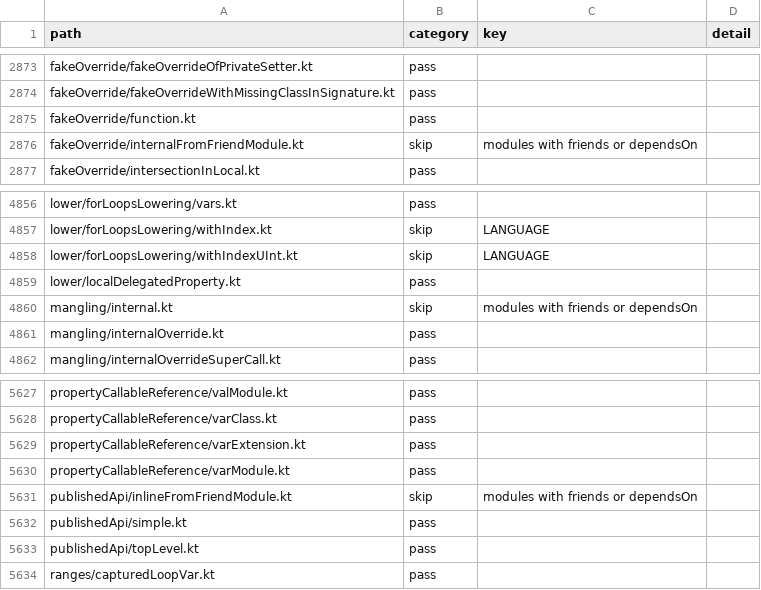
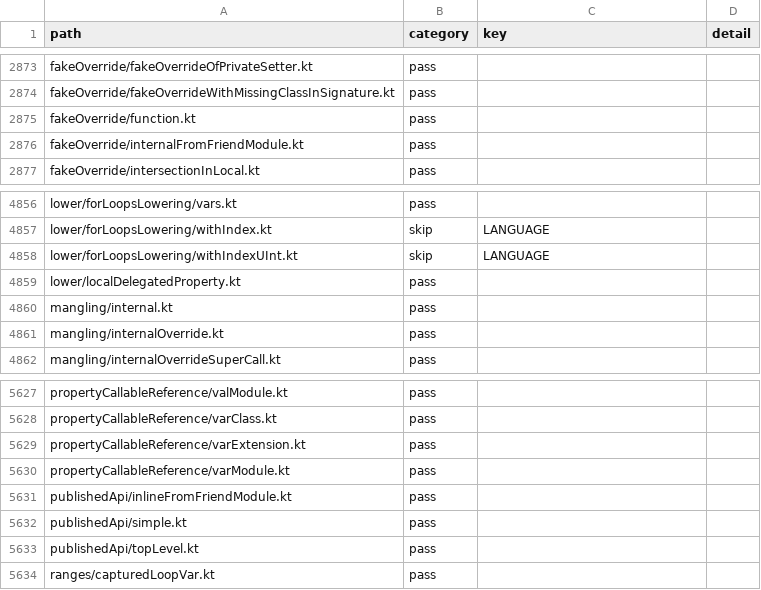
Before and after one commit to barteo/kotlin-compiler-go, a TSV file: bench/results/box.tsv, drawn as a sheet; only a part is shown, gaps mark what is left out; the diff covers the shown part only.

```diff
--- a/bench/results/box.tsv
+++ b/bench/results/box.tsv
@@ -2875,3 +2875,3 @@ fakeOverride/fakeOverrideWithMissingClassInSignature.kt	pass
 fakeOverride/function.kt	pass		
-fakeOverride/internalFromFriendModule.kt	skip	modules with friends or dependsOn	
+fakeOverride/internalFromFriendModule.kt	pass		
 fakeOverride/intersectionInLocal.kt	pass		
@@ -4859,3 +4859,3 @@ lower/forLoopsLowering/withIndexUInt.kt	skip	LANGUAGE
 lower/localDelegatedProperty.kt	pass		
-mangling/internal.kt	skip	modules with friends or dependsOn	
+mangling/internal.kt	pass		
 mangling/internalOverride.kt	pass		
@@ -5630,3 +5630,3 @@ propertyCallableReference/varExtension.kt	pass
 propertyCallableReference/varModule.kt	pass		
-publishedApi/inlineFromFriendModule.kt	skip	modules with friends or dependsOn	
+publishedApi/inlineFromFriendModule.kt	pass		
 publishedApi/simple.kt	pass		
```
Also changed, not shown: 58 edited cells elsewhere in this file, 5 other files.
